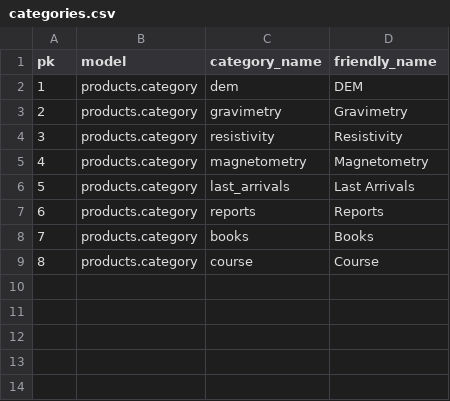
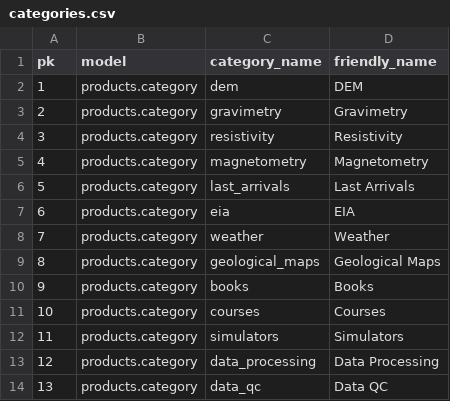
Before and after one commit to csc7/PP5_CI_GDEC, a CSV file: tools/categories.csv, drawn as a sheet; removed rows and columns are numbered as before the commit, all else as after; the diff names each change by its address in the sheet, - before the commit and + after, or states it on an @@ line.

Commit message:
Correct writing of last item in Python file and update products and categories

```diff
--- a/tools/categories.csv
+++ b/tools/categories.csv
-row 7: 6 | products.category | reports | Reports
+row 7: 6 | products.category | eia | EIA
+row 8: 7 | products.category | weather | Weather
+row 9: 8 | products.category | geological_maps | Geological Maps
@@ column A (pk) renumbered between rows 10 and 11 @@
-C11 (category_name): course
+C11 (category_name): courses
-D11 (friendly_name): Course
+D11 (friendly_name): Courses
+row 12: 11 | products.category | simulators | Simulators
+row 13: 12 | products.category | data_processing | Data Processing
+row 14: 13 | products.category | data_qc | Data QC
```
Also changed, not shown: tools/products.csv, 3 other files.
